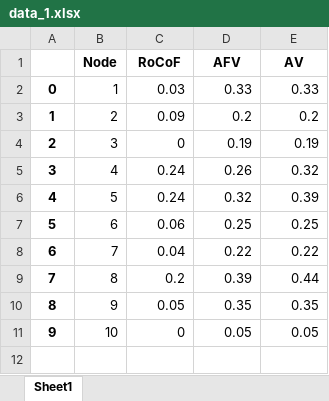
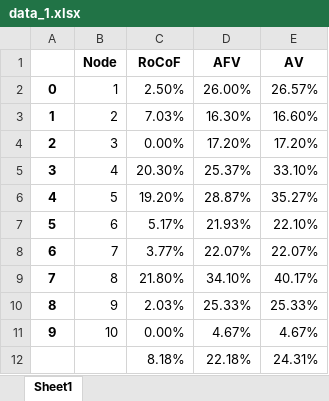
Before and after one commit to weiting1029/PowerFailure, an Excel workbook: data_1.xlsx, sheet Sheet1, drawn as a sheet; values as stored, in another font and other column widths than the file's, no borders; the diff names each change by its address in the sheet, - before the commit and + after, or states it on an @@ line.

```diff
--- a/data_1.xlsx (sheet Sheet1)
+++ b/data_1.xlsx (sheet Sheet1)
-C2 (RoCoF): 0.03
+C2 (RoCoF): 2.50%
-D2 (AFV): 0.33
+D2 (AFV): 26.00%
-E2 (AV): 0.33
+E2 (AV): 26.57%
-C3 (RoCoF): 0.09
+C3 (RoCoF): 7.03%
-D3 (AFV): 0.2
+D3 (AFV): 16.30%
-E3 (AV): 0.2
+E3 (AV): 16.60%
-C4 (RoCoF): 0
+C4 (RoCoF): 0.00%
-D4 (AFV): 0.19
+D4 (AFV): 17.20%
-E4 (AV): 0.19
+E4 (AV): 17.20%
-C5 (RoCoF): 0.24
+C5 (RoCoF): 20.30%
-D5 (AFV): 0.26
+D5 (AFV): 25.37%
-E5 (AV): 0.32
+E5 (AV): 33.10%
-C6 (RoCoF): 0.24
+C6 (RoCoF): 19.20%
-D6 (AFV): 0.32
+D6 (AFV): 28.87%
-E6 (AV): 0.39
+E6 (AV): 35.27%
-C7 (RoCoF): 0.06
+C7 (RoCoF): 5.17%
-D7 (AFV): 0.25
+D7 (AFV): 21.93%
-E7 (AV): 0.25
+E7 (AV): 22.10%
-C8 (RoCoF): 0.04
+C8 (RoCoF): 3.77%
-D8 (AFV): 0.22
+D8 (AFV): 22.07%
-E8 (AV): 0.22
+E8 (AV): 22.07%
-C9 (RoCoF): 0.2
+C9 (RoCoF): 21.80%
-D9 (AFV): 0.39
+D9 (AFV): 34.10%
-E9 (AV): 0.44
+E9 (AV): 40.17%
-C10 (RoCoF): 0.05
+C10 (RoCoF): 2.03%
-D10 (AFV): 0.35
+D10 (AFV): 25.33%
-E10 (AV): 0.35
+E10 (AV): 25.33%
-C11 (RoCoF): 0
+C11 (RoCoF): 0.00%
-D11 (AFV): 0.05
+D11 (AFV): 4.67%
-E11 (AV): 0.05
+E11 (AV): 4.67%
+row 12:  |  | 8.18% | 22.18% | 24.31%
```
Also changed, not shown: data_0.xlsx, data_2.xlsx.
